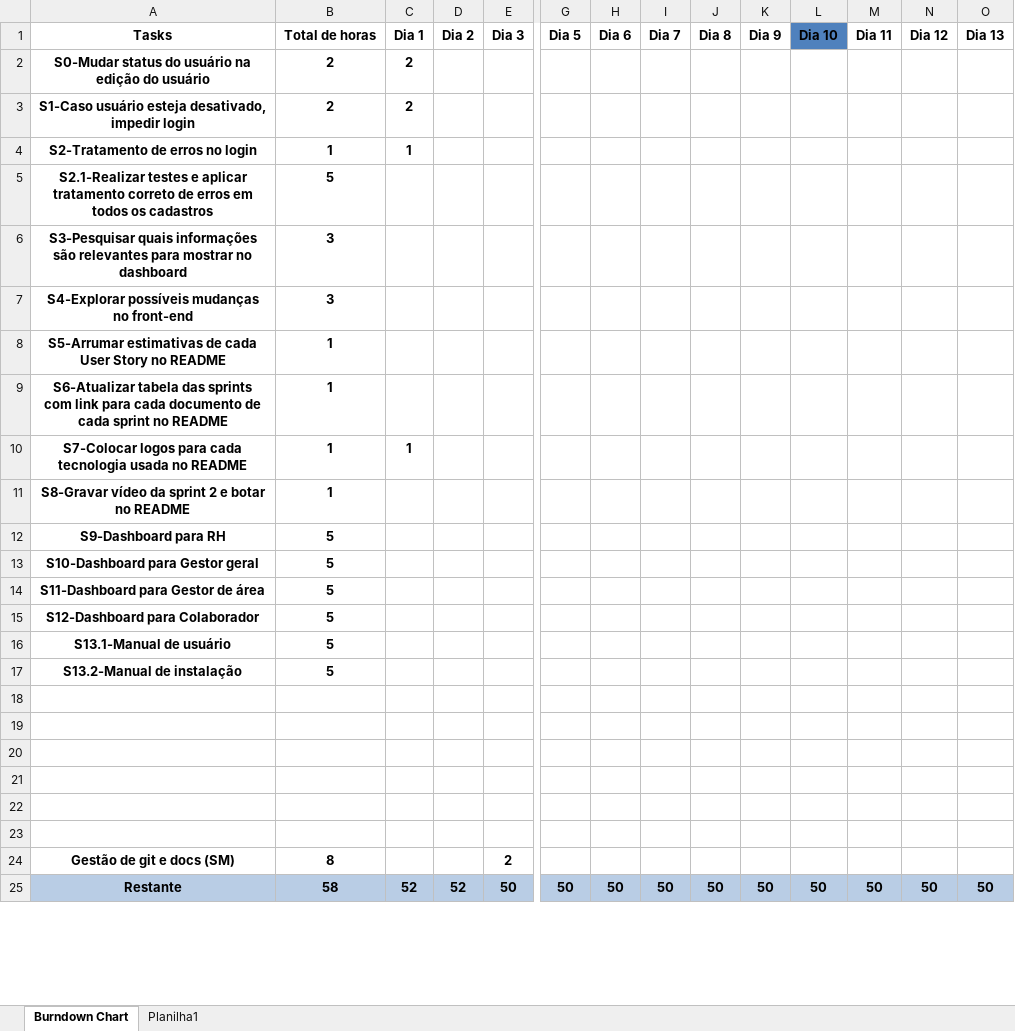
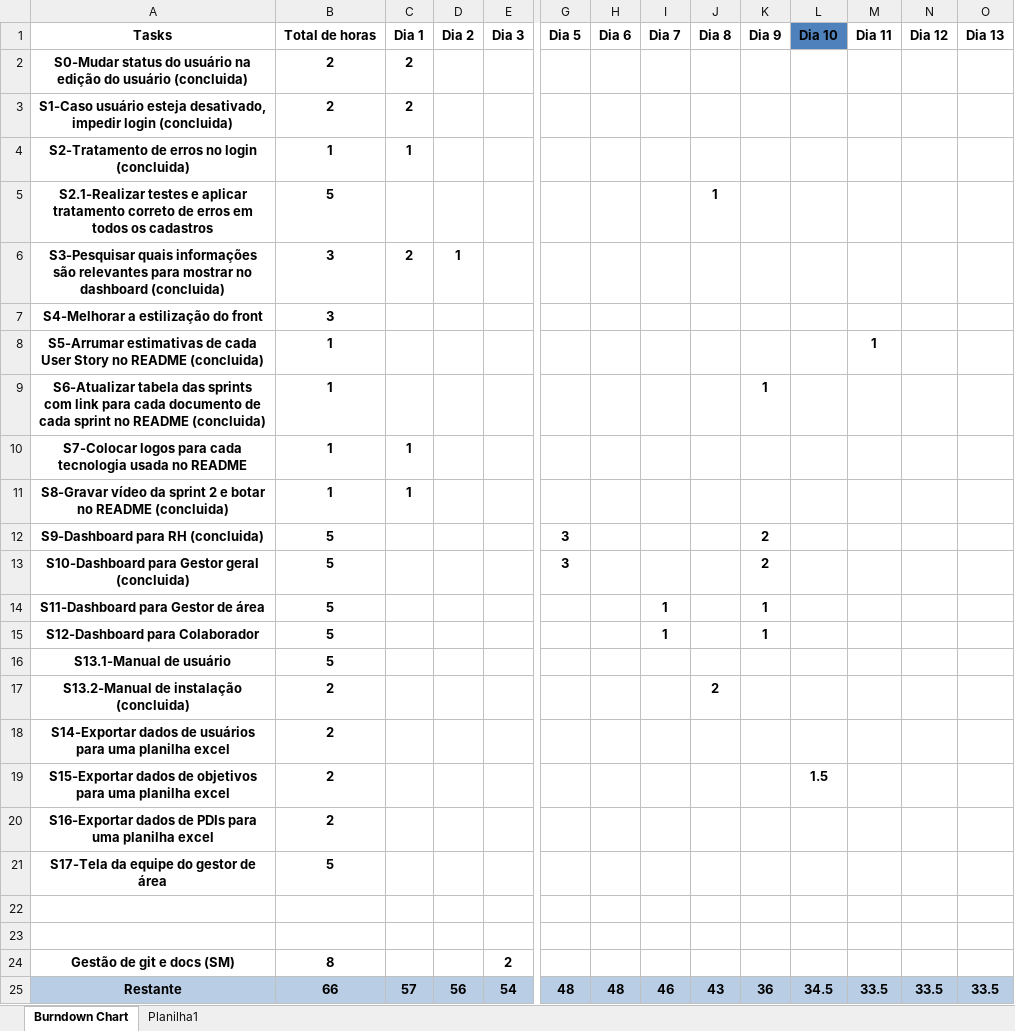
Before and after one commit to Galaticos-API/API-2, an Excel workbook: DOCS/Documentação das Sprints/burn3.xlsx, sheet Burndown Chart, drawn as a sheet; only a part is shown, gaps mark what is left out; values as stored, in another font and other column widths than the file's, no borders; charts and pictures and table styles not drawn; removed rows and columns are numbered as before the commit, all else as after; rows hold the shown columns only; the diff covers the shown part only; the diff names each change by its address in the sheet, - before the commit and + after, or states it on an @@ line.

Commit message:
DOCS - burndown 3

```diff
--- a/DOCS/Documentação das Sprints/burn3.xlsx (sheet Burndown Chart)
+++ b/DOCS/Documentação das Sprints/burn3.xlsx (sheet Burndown Chart)
-A2 (Tasks): …do usuário
+A2 (Tasks): …do usuário (concluida)
-A3 (Tasks): …impedir login
+A3 (Tasks): …impedir login (concluida)
-A4 (Tasks): S2-Tratamento de erros no login
+A4 (Tasks): S2-Tratamento de erros no login (concluida)
-J5 (Dia 8): (empty)
+J5 (Dia 8): 1
-row 6: S3-Pesquisar quais informações são relevantes para mostrar no dashboard | 3
+row 6: S3-Pesquisar quais informações são relevantes para mostrar no dashboard (concluida) | 3 | 2 | 1
-A7 (Tasks): S4-Explorar possíveis mudanças no front-end
+A7 (Tasks): S4-Melhorar a estilização do front
-A8 (Tasks): …no README
+A8 (Tasks): …no README (concluida)
-M8 (Dia 11): (empty)
+M8 (Dia 11): 1
-A9 (Tasks): …no README
+A9 (Tasks): …no README (concluida)
-K9 (Dia 9): (empty)
+K9 (Dia 9): 1
-A11 (Tasks): …no README
+A11 (Tasks): …no README (concluida)
-C11 (Dia 1): (empty)
+C11 (Dia 1): 1
-row 12: S9-Dashboard para RH | 5
-row 13: S10-Dashboard para Gestor geral | 5
+row 12: S9-Dashboard para RH (concluida) | 5 |  |  |  | 3 |  |  |  | 2
+row 13: S10-Dashboard para Gestor geral (concluida) | 5 |  |  |  | 3 |  |  |  | 2
-I14:I15 (Dia 7): (empty)
+I14:I15 (Dia 7): 1
-K14:K15 (Dia 9): (empty)
+K14:K15 (Dia 9): 1
+row 17: S13.2-Manual de instalação (concluida) | 2 |  |  |  |  |  |  | 2
+row 18: S14-Exportar dados de usuários para uma planilha excel | 2
+row 19: S15-Exportar dados de objetivos para uma planilha excel | 2 |  |  |  |  |  |  |  |  | 1.5
+row 20: S16-Exportar dados de PDIs para uma planilha excel | 2
-A21 (Tasks): S13.2-Manual de instalação
+A21 (Tasks): S17-Tela da equipe do gestor de área
-row 18: (empty)
-row 19: (empty)
-row 20: (empty)
-row 21: (empty)
-row 25: Restante | 58 | 52 | 52 | 50 | 50 | 50 | 50 | 50 | 50 | 50 | 50 | 50 | 50
+row 25: Restante | 66 | 57 | 56 | 54 | 48 | 48 | 46 | 43 | 36 | 34.5 | 33.5 | 33.5 | 33.5
```
Also changed, not shown: 20 edited cells elsewhere in this sheet, charts or pictures.
